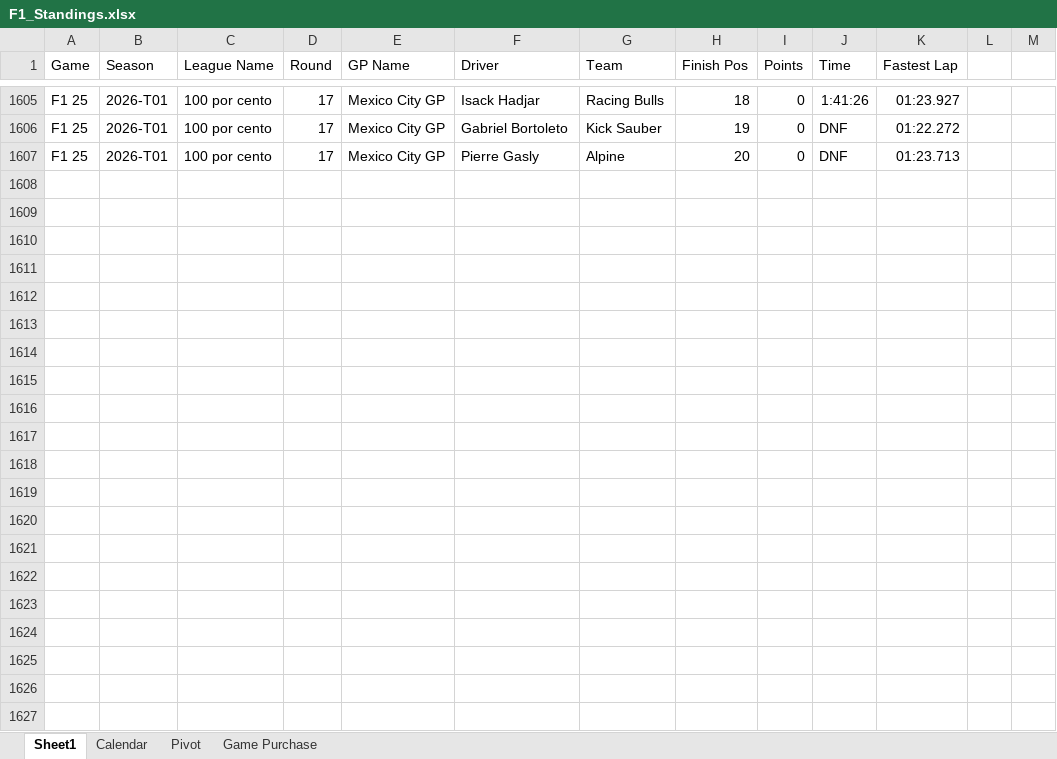
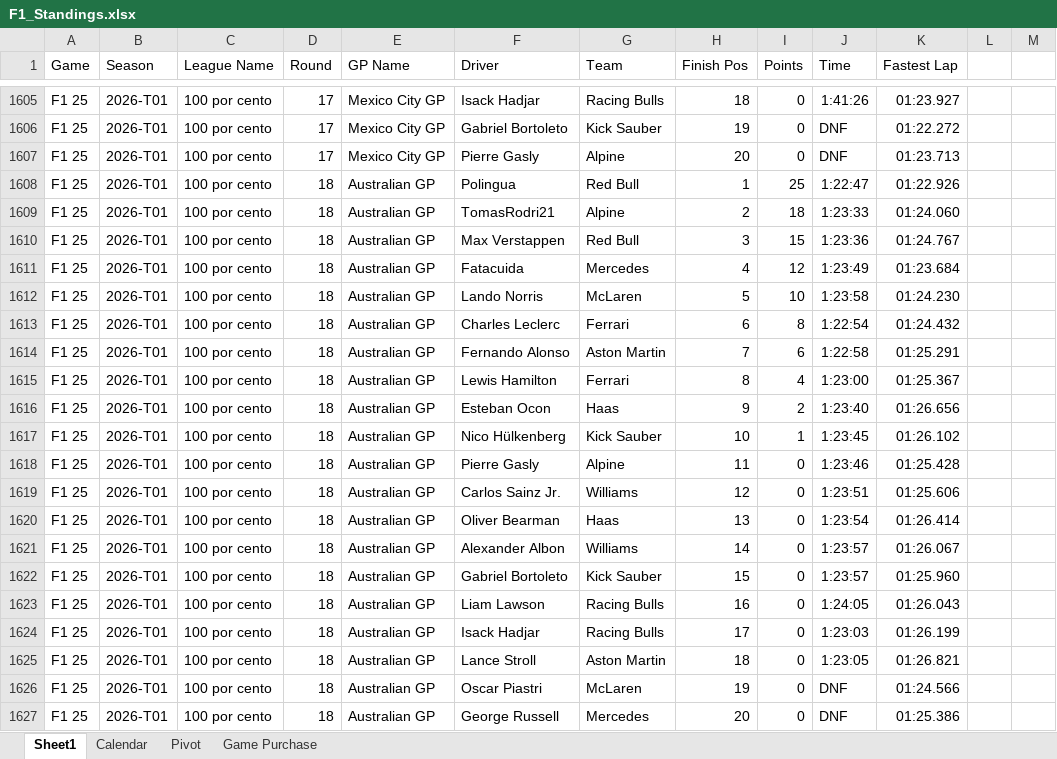
Before and after one commit to rcr1995/f1-game-dashboard, an Excel workbook: F1_Standings.xlsx, sheet Sheet1, drawn as a sheet; only a part is shown, gaps mark what is left out; values as stored, in another font and other column widths than the file's, no borders; the diff names each change by its address in the sheet, - before the commit and + after, or states it on an @@ line.

Commit message:
update

```diff
--- a/F1_Standings.xlsx (sheet Sheet1)
+++ b/F1_Standings.xlsx (sheet Sheet1)
+row 1608: F1 25 | 2026-T01 | 100 por cento | 18 | Australian GP | Polingua | Red Bull | 1 | 25 | 1:22:47 | 01:22.926
+row 1609: F1 25 | 2026-T01 | 100 por cento | 18 | Australian GP | TomasRodri21 | Alpine | 2 | 18 | 1:23:33 | 01:24.060
+row 1610: F1 25 | 2026-T01 | 100 por cento | 18 | Australian GP | Max Verstappen | Red Bull | 3 | 15 | 1:23:36 | 01:24.767
+row 1611: F1 25 | 2026-T01 | 100 por cento | 18 | Australian GP | Fatacuida | Mercedes | 4 | 12 | 1:23:49 | 01:23.684
+row 1612: F1 25 | 2026-T01 | 100 por cento | 18 | Australian GP | Lando Norris | McLaren | 5 | 10 | 1:23:58 | 01:24.230
+row 1613: F1 25 | 2026-T01 | 100 por cento | 18 | Australian GP | Charles Leclerc | Ferrari | 6 | 8 | 1:22:54 | 01:24.432
+row 1614: F1 25 | 2026-T01 | 100 por cento | 18 | Australian GP | Fernando Alonso | Aston Martin | 7 | 6 | 1:22:58 | 01:25.291
+row 1615: F1 25 | 2026-T01 | 100 por cento | 18 | Australian GP | Lewis Hamilton | Ferrari | 8 | 4 | 1:23:00 | 01:25.367
+row 1616: F1 25 | 2026-T01 | 100 por cento | 18 | Australian GP | Esteban Ocon | Haas | 9 | 2 | 1:23:40 | 01:26.656
+row 1617: F1 25 | 2026-T01 | 100 por cento | 18 | Australian GP | Nico Hülkenberg | Kick Sauber | 10 | 1 | 1:23:45 | 01:26.102
+row 1618: F1 25 | 2026-T01 | 100 por cento | 18 | Australian GP | Pierre Gasly | Alpine | 11 | 0 | 1:23:46 | 01:25.428
+row 1619: F1 25 | 2026-T01 | 100 por cento | 18 | Australian GP | Carlos Sainz Jr. | Williams | 12 | 0 | 1:23:51 | 01:25.606
+row 1620: F1 25 | 2026-T01 | 100 por cento | 18 | Australian GP | Oliver Bearman | Haas | 13 | 0 | 1:23:54 | 01:26.414
+row 1621: F1 25 | 2026-T01 | 100 por cento | 18 | Australian GP | Alexander Albon | Williams | 14 | 0 | 1:23:57 | 01:26.067
+row 1622: F1 25 | 2026-T01 | 100 por cento | 18 | Australian GP | Gabriel Bortoleto | Kick Sauber | 15 | 0 | 1:23:57 | 01:25.960
+row 1623: F1 25 | 2026-T01 | 100 por cento | 18 | Australian GP | Liam Lawson | Racing Bulls | 16 | 0 | 1:24:05 | 01:26.043
+row 1624: F1 25 | 2026-T01 | 100 por cento | 18 | Australian GP | Isack Hadjar | Racing Bulls | 17 | 0 | 1:23:03 | 01:26.199
+row 1625: F1 25 | 2026-T01 | 100 por cento | 18 | Australian GP | Lance Stroll | Aston Martin | 18 | 0 | 1:23:05 | 01:26.821
+row 1626: F1 25 | 2026-T01 | 100 por cento | 18 | Australian GP | Oscar Piastri | McLaren | 19 | 0 | DNF | 01:24.566
+row 1627: F1 25 | 2026-T01 | 100 por cento | 18 | Australian GP | George Russell | Mercedes | 20 | 0 | DNF | 01:25.386
```
Also changed, not shown: sheet Calendar.
